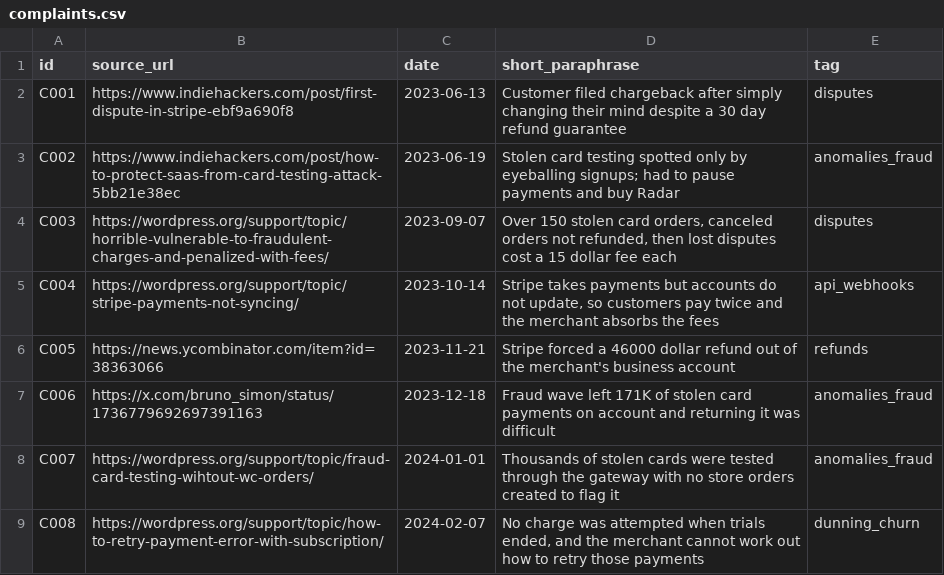
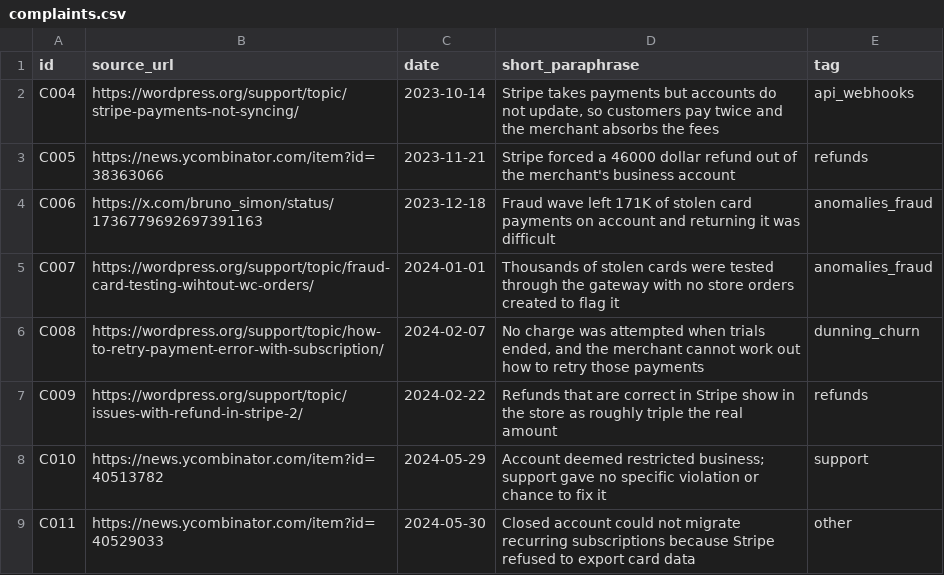
Before and after one commit to batyrkhan9/stripe-ops-agent, a CSV file: docs/discovery/complaints.csv, drawn as a sheet; only a part is shown; the shorter side is filled out with more unchanged rows; the diff names each change by its address in the sheet, - before the commit and + after, or states it on an @@ line.

Commit message:
Tighten discovery: drop stale rows, add non-Woo counts, move Customer 360 last

```diff
--- a/docs/discovery/complaints.csv
+++ b/docs/discovery/complaints.csv
-row 2: C001 | https://www.indiehackers.com/post/first-dispute-in-stripe-ebf9a690f8 | 2023-06-13 | Customer filed chargeback after simply changing their mind despite a 30 day refund guarantee | disputes
-row 3: C002 | https://www.indiehackers.com/post/how-to-protect-saas-from-card-testing-attack-5bb21e38ec | 2023-06-19 | Stolen card testing spotted only by eyeballing signups; had to pause payments and buy Radar | anomalies_fraud
-row 4: C003 | https://wordpress.org/support/topic/horrible-vulnerable-to-fraudulent-charges-and-penalized-with-fees/ | 2023-09-07 | Over 150 stolen card orders, canceled orders not refunded, then lost disputes cost a 15 dollar fee each | disputes
```
Also changed, not shown: docs/discovery/evidence.csv, 3 other files.
